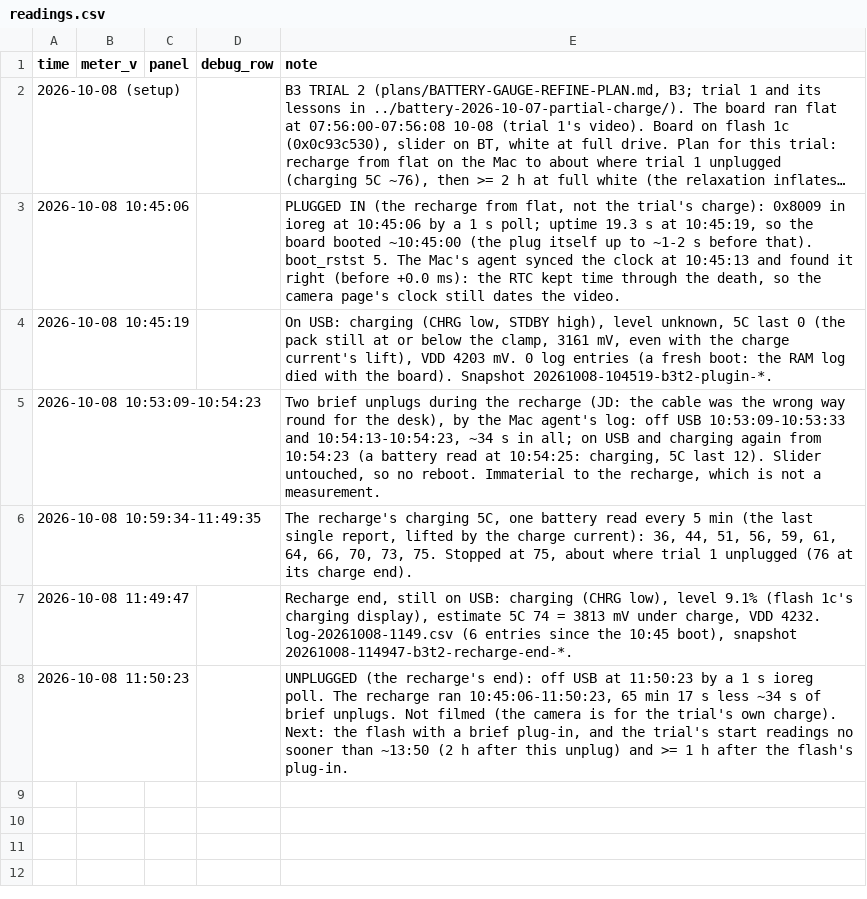
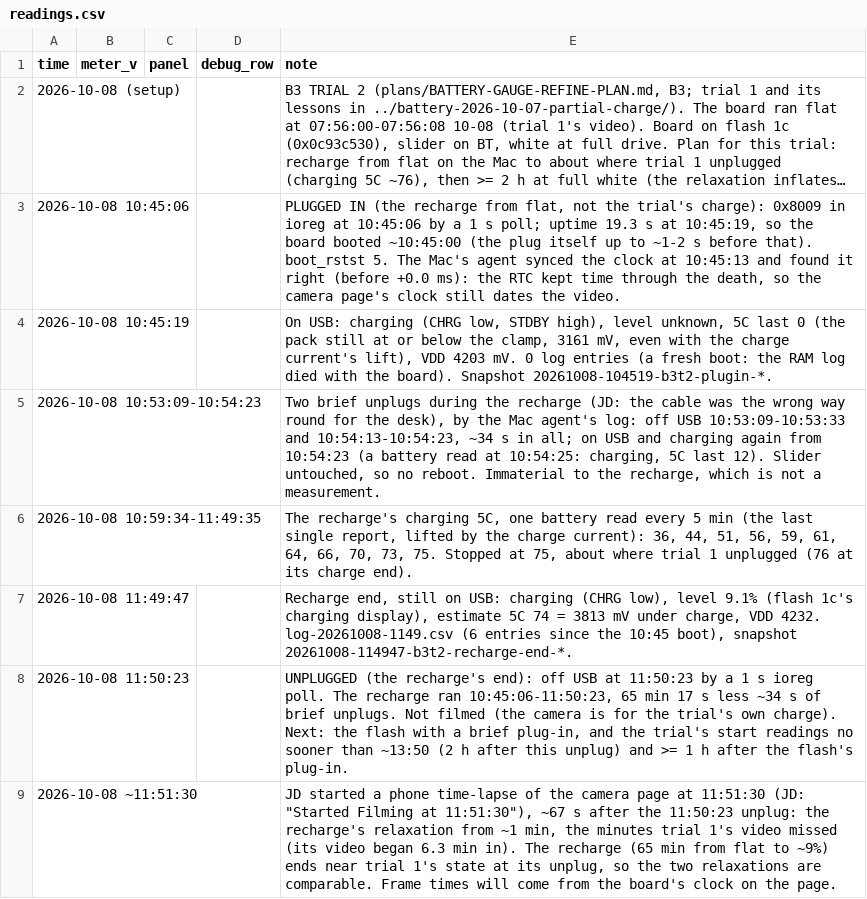
Before and after one commit to jdlien/ak820-pro, a CSV file: history/battery-2026-10-08-partial-charge/readings.csv, drawn as a sheet; long unchanged cells end in ….

Commit message:
history: B3 trial 2 -- the recharge's relaxation filmed from 11:51:30 (~1 min after the unplug)
Claude-Session: dbe817d8-5135-45ac-afa8-e42282070dc8

```diff
--- a/history/battery-2026-10-08-partial-charge/readings.csv
+++ b/history/battery-2026-10-08-partial-charge/readings.csv
@@ -8 +8,2 @@ time,meter_v,panel,debug_row,note
 2026-10-08 11:50:23,,,,"UNPLUGGED (the recharge's end): off USB at 11:50:23 by a 1 s ioreg poll. The recharge ran 10:45:06-11:50:23, 65 min 17 s less ~34 s of brief unplugs. Not filmed (the camera is for the trial's own charge). Next: the flash with a brief plug-in, and the trial's start readings no sooner than ~13:50 (2 h after this unplug) and >= 1 h after the flash's plug-in."
+2026-10-08 ~11:51:30,,,,"JD started a phone time-lapse of the camera page at 11:51:30 (JD: ""Started Filming at 11:51:30""), ~67 s after the 11:50:23 unplug: the recharge's relaxation from ~1 min, the minutes trial 1's video missed (its video began 6.3 min in). The recharge (65 min from flat to ~9%) ends near trial 1's state at its unplug, so the two relaxations are comparable. Frame times will come from the board's clock on the page."
```
